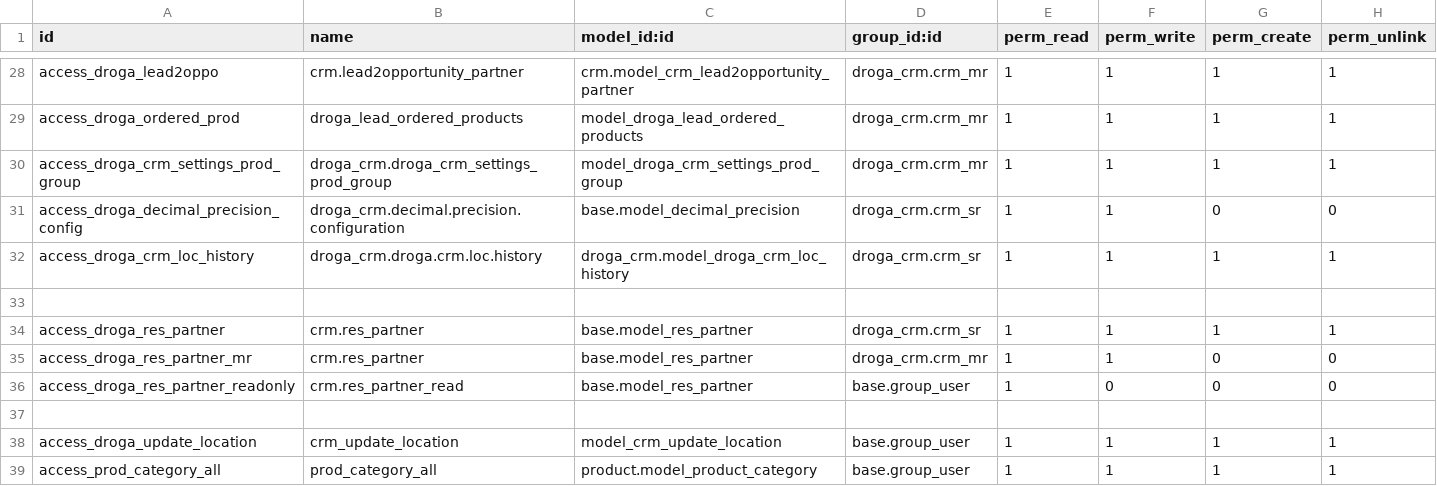
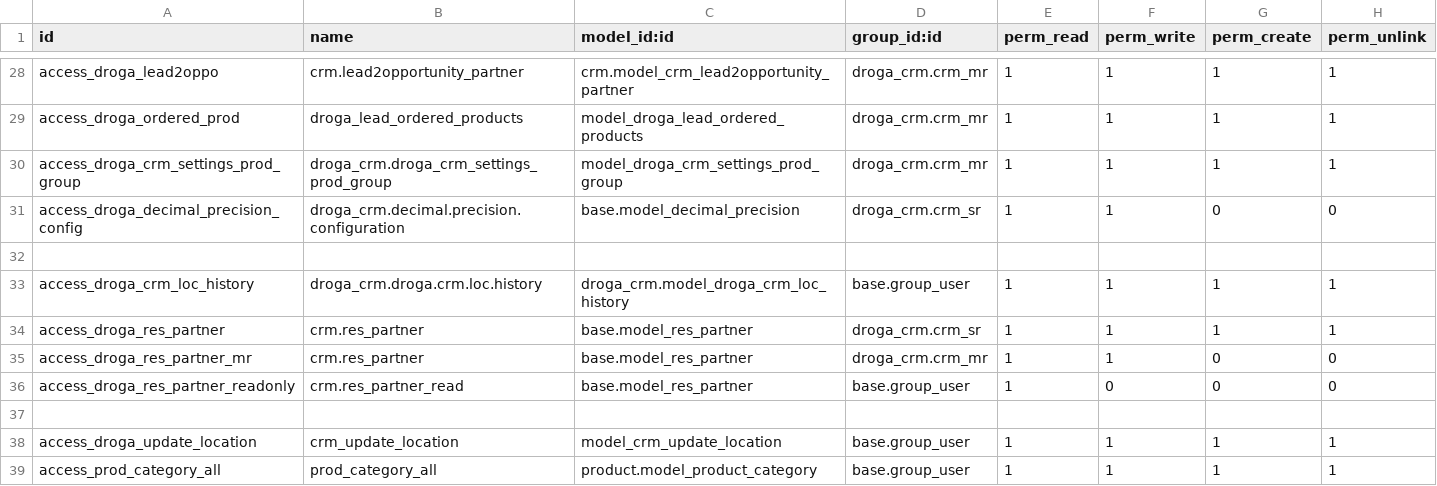
Before and after one commit to phillmona-dev/ecs_erp, a CSV file: droga_crm/security/ir.model.access.csv, drawn as a sheet; only a part is shown, gaps mark what is left out; removed rows and columns are numbered as before the commit, all else as after; the diff names each change by its address in the sheet, - before the commit and + after, or states it on an @@ line.

```diff
--- a/droga_crm/security/ir.model.access.csv
+++ b/droga_crm/security/ir.model.access.csv
-row 32: access_droga_crm_loc_history | droga_crm.droga.crm.loc.history | droga_crm.model_droga_crm_loc_history | droga_crm.crm_sr | 1 | 1 | 1 | 1
+row 33: access_droga_crm_loc_history | droga_crm.droga.crm.loc.history | droga_crm.model_droga_crm_loc_history | base.group_user | 1 | 1 | 1 | 1
```
Also changed, not shown: 13 other files.
